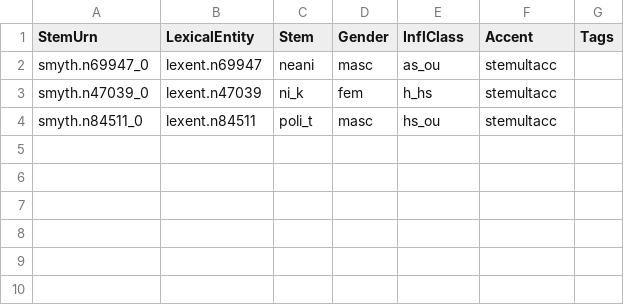
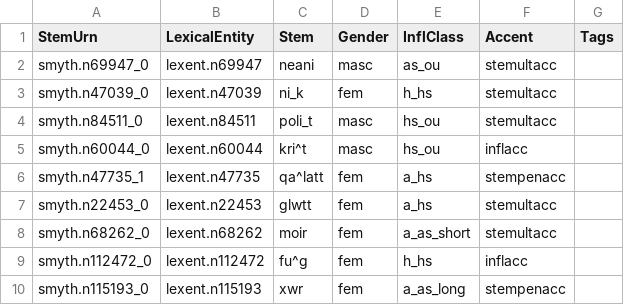
Before and after one commit to neelsmith/greeklang, a CSV file: morphology/sampledata/smyth/stems-csv/nouns/smyth.csv, drawn as a sheet.

Commit message:
Clean up sample data

```diff
--- a/morphology/sampledata/smyth/stems-csv/nouns/smyth.csv
+++ b/morphology/sampledata/smyth/stems-csv/nouns/smyth.csv
@@ -4 +4,7 @@ smyth.n47039_0,lexent.n47039,ni_k,fem,h_hs,stemultacc,
 smyth.n84511_0,lexent.n84511,poli_t,masc,hs_ou,stemultacc,
+smyth.n60044_0,lexent.n60044,kri^t,masc,hs_ou,inflacc,
+smyth.n47735_1,lexent.n47735,qa^latt,fem,a_hs,stempenacc,
+smyth.n22453_0,lexent.n22453,glwtt,fem,a_hs,stemultacc,
+smyth.n68262_0,lexent.n68262,moir,fem,a_as_short,stemultacc,
+smyth.n112472_0,lexent.n112472,fu^g,fem,h_hs,inflacc,
+smyth.n115193_0,lexent.n115193,xwr,fem,a_as_long,stempenacc,
```
Also changed, not shown: morphology/sampledata/greek/rules-csv/nouns/nouns3masc.csv, morphology/sampledata/greek/stems-csv/nouns/noms1-7.csv, 1 other file.
